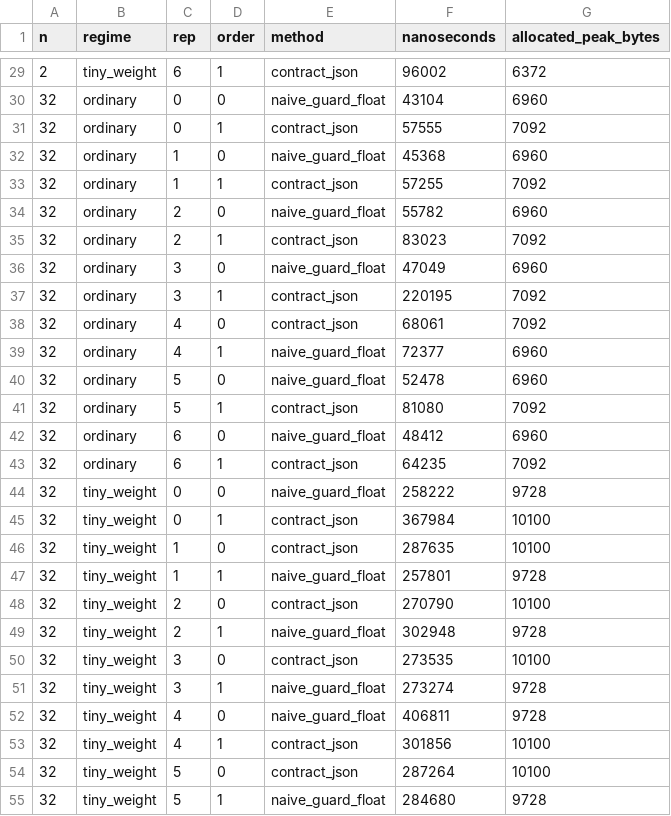
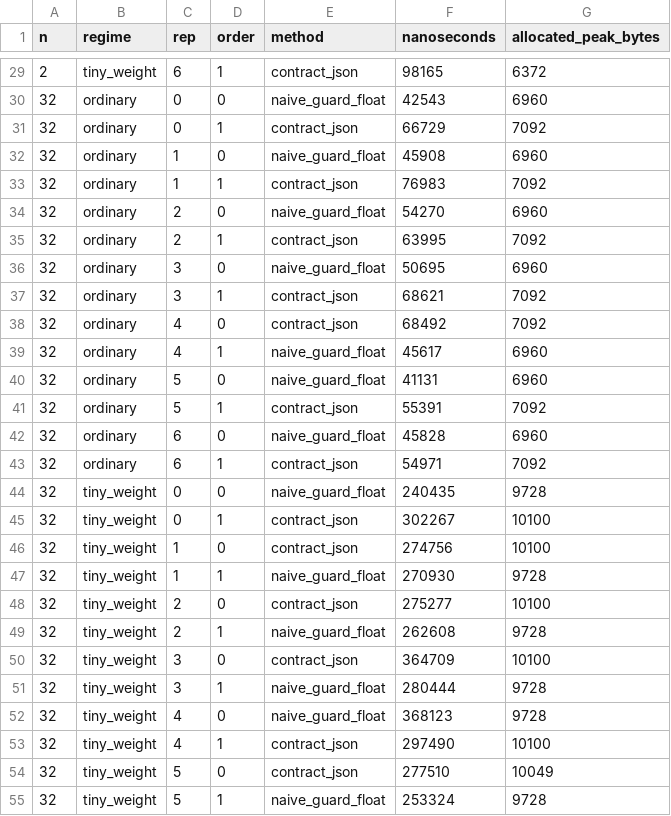
Before and after one commit to Jose85100/Portafolio, a CSV file: 03-financial-risk/02-market-and-model-risk/weighted-tail-underflow-guard/results/consumer-performance.csv, drawn as a sheet; only a part is shown, gaps mark what is left out; the diff covers the shown part only.

```diff
--- a/03-financial-risk/02-market-and-model-risk/weighted-tail-underflow-guard/results/consumer-performance.csv
+++ b/03-financial-risk/02-market-and-model-risk/weighted-tail-underflow-guard/results/consumer-performance.csv
@@ -29,27 +29,27 @@ n,regime,rep,order,method,nanoseconds,allocated_peak_bytes
-2,tiny_weight,6,1,contract_json,96002,6372
-32,ordinary,0,0,naive_guard_float,43104,6960
-32,ordinary,0,1,contract_json,57555,7092
-32,ordinary,1,0,naive_guard_float,45368,6960
-32,ordinary,1,1,contract_json,57255,7092
-32,ordinary,2,0,naive_guard_float,55782,6960
-32,ordinary,2,1,contract_json,83023,7092
-32,ordinary,3,0,naive_guard_float,47049,6960
-32,ordinary,3,1,contract_json,220195,7092
-32,ordinary,4,0,contract_json,68061,7092
-32,ordinary,4,1,naive_guard_float,72377,6960
-32,ordinary,5,0,naive_guard_float,52478,6960
-32,ordinary,5,1,contract_json,81080,7092
-32,ordinary,6,0,naive_guard_float,48412,6960
-32,ordinary,6,1,contract_json,64235,7092
-32,tiny_weight,0,0,naive_guard_float,258222,9728
-32,tiny_weight,0,1,contract_json,367984,10100
-32,tiny_weight,1,0,contract_json,287635,10100
-32,tiny_weight,1,1,naive_guard_float,257801,9728
-32,tiny_weight,2,0,contract_json,270790,10100
-32,tiny_weight,2,1,naive_guard_float,302948,9728
-32,tiny_weight,3,0,contract_json,273535,10100
-32,tiny_weight,3,1,naive_guard_float,273274,9728
-32,tiny_weight,4,0,naive_guard_float,406811,9728
-32,tiny_weight,4,1,contract_json,301856,10100
-32,tiny_weight,5,0,contract_json,287264,10100
-32,tiny_weight,5,1,naive_guard_float,284680,9728
+2,tiny_weight,6,1,contract_json,98165,6372
+32,ordinary,0,0,naive_guard_float,42543,6960
+32,ordinary,0,1,contract_json,66729,7092
+32,ordinary,1,0,naive_guard_float,45908,6960
+32,ordinary,1,1,contract_json,76983,7092
+32,ordinary,2,0,naive_guard_float,54270,6960
+32,ordinary,2,1,contract_json,63995,7092
+32,ordinary,3,0,naive_guard_float,50695,6960
+32,ordinary,3,1,contract_json,68621,7092
+32,ordinary,4,0,contract_json,68492,7092
+32,ordinary,4,1,naive_guard_float,45617,6960
+32,ordinary,5,0,naive_guard_float,41131,6960
+32,ordinary,5,1,contract_json,55391,7092
+32,ordinary,6,0,naive_guard_float,45828,6960
+32,ordinary,6,1,contract_json,54971,7092
+32,tiny_weight,0,0,naive_guard_float,240435,9728
+32,tiny_weight,0,1,contract_json,302267,10100
+32,tiny_weight,1,0,contract_json,274756,10100
+32,tiny_weight,1,1,naive_guard_float,270930,9728
+32,tiny_weight,2,0,contract_json,275277,10100
+32,tiny_weight,2,1,naive_guard_float,262608,9728
+32,tiny_weight,3,0,contract_json,364709,10100
+32,tiny_weight,3,1,naive_guard_float,280444,9728
+32,tiny_weight,4,0,naive_guard_float,368123,9728
+32,tiny_weight,4,1,contract_json,297490,10100
+32,tiny_weight,5,0,contract_json,277510,10049
+32,tiny_weight,5,1,naive_guard_float,253324,9728
```
Also changed, not shown: 85 edited cells elsewhere in this file, 03-financial-risk/02-market-and-model-risk/weighted-tail-underflow-guard/results/performance.csv, 27 other files.
